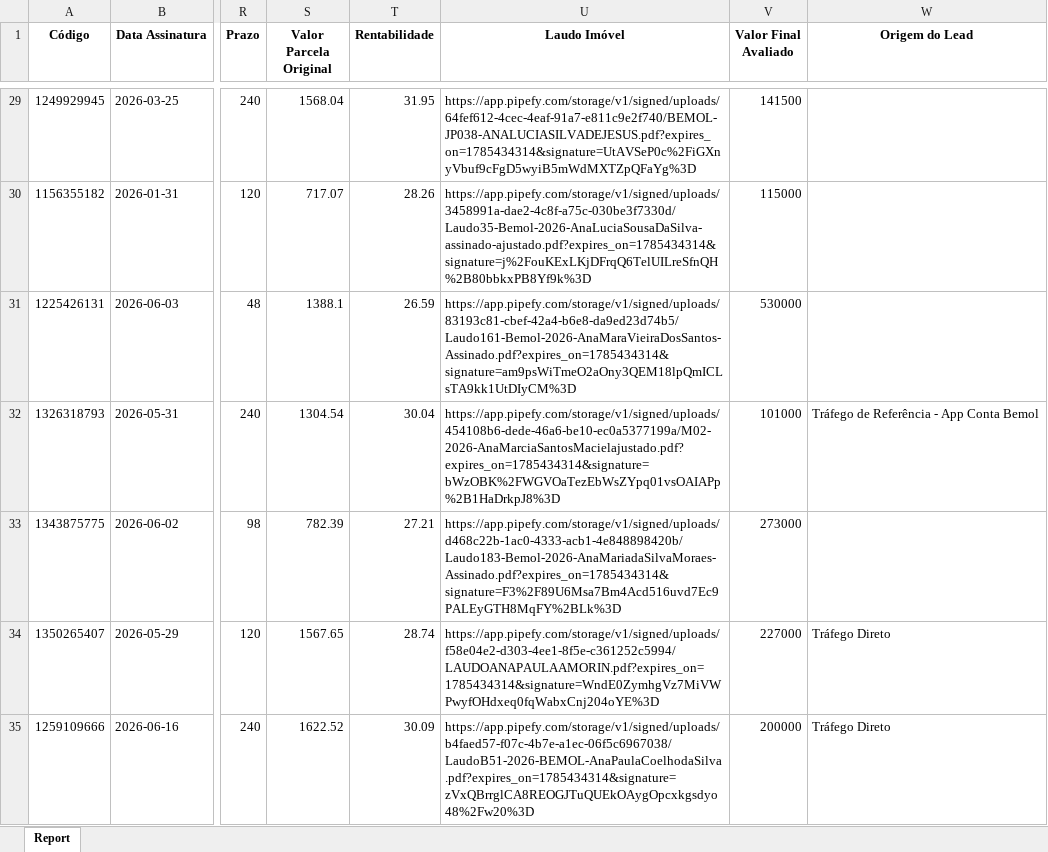
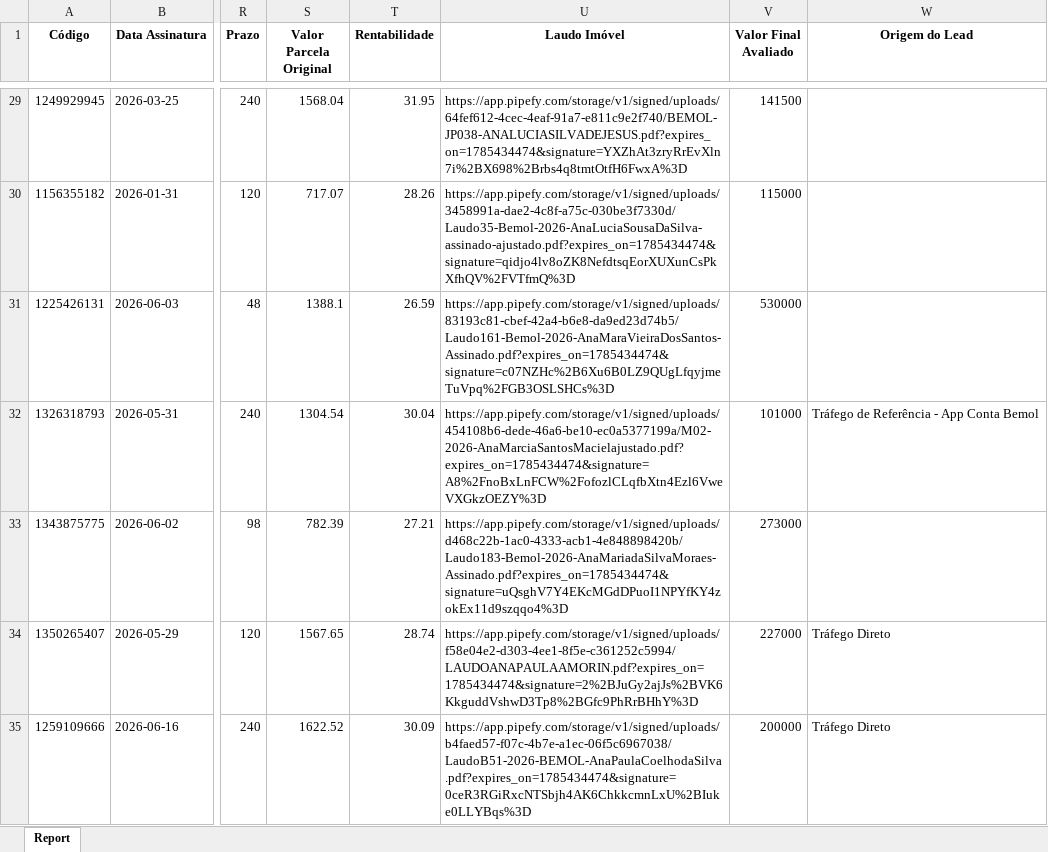
Before and after one commit to DanielsBenchimol/dashboard-comercial, an Excel workbook: contratos.xlsx, sheet Report, drawn as a sheet; only a part is shown, gaps mark what is left out; values as stored, in another font and other column widths than the file's, no borders; the diff covers the shown part only; the diff names each change by its address in the sheet, - before the commit and + after, or states it on an @@ line.

Commit message:
Add files via upload

```diff
--- a/contratos.xlsx (sheet Report)
+++ b/contratos.xlsx (sheet Report)
-U29 (Laudo Imóvel): https://app.pipefy.com/storage/v1/signed/uploads/64fef612-4cec-4eaf-91a7-e811c9e2f740/BEMOL-JP038-ANALUCIASILVADEJESUS.pdf?expires_on=1785434314&signature=UtAVSeP0c%2FiGXnyVbuf9cFgD5wyiB5mWdMXTZpQFaYg%3D
+U29 (Laudo Imóvel): https://app.pipefy.com/storage/v1/signed/uploads/64fef612-4cec-4eaf-91a7-e811c9e2f740/BEMOL-JP038-ANALUCIASILVADEJESUS.pdf?expires_on=1785434474&signature=YXZhAt3zryRrEvXln7i%2BX698%2Brbs4q8tmtOtfH6FwxA%3D
-U30 (Laudo Imóvel): https://app.pipefy.com/storage/v1/signed/uploads/3458991a-dae2-4c8f-a75c-030be3f7330d/Laudo35-Bemol-2026-AnaLuciaSousaDaSilva-assinado-ajustado.pdf?expires_on=1785434314&signature=j%2FouKExLKjDFrqQ6TelUILreSfnQH%2B80bbkxPB8Yf9k%3D
+U30 (Laudo Imóvel): https://app.pipefy.com/storage/v1/signed/uploads/3458991a-dae2-4c8f-a75c-030be3f7330d/Laudo35-Bemol-2026-AnaLuciaSousaDaSilva-assinado-ajustado.pdf?expires_on=1785434474&signature=qidjo4lv8oZK8NefdtsqEorXUXunCsPkXfhQV%2FVTfmQ%3D
-U31 (Laudo Imóvel): https://app.pipefy.com/storage/v1/signed/uploads/83193c81-cbef-42a4-b6e8-da9ed23d74b5/Laudo161-Bemol-2026-AnaMaraVieiraDosSantos-Assinado.pdf?expires_on=1785434314&signature=am9psWiTmeO2aOny3QEM18lpQmICLsTA9kk1UtDIyCM%3D
+U31 (Laudo Imóvel): https://app.pipefy.com/storage/v1/signed/uploads/83193c81-cbef-42a4-b6e8-da9ed23d74b5/Laudo161-Bemol-2026-AnaMaraVieiraDosSantos-Assinado.pdf?expires_on=1785434474&signature=c07NZHc%2B6Xu6B0LZ9QUgLfqyjmeTuVpq%2FGB3OSLSHCs%3D
-U32 (Laudo Imóvel): https://app.pipefy.com/storage/v1/signed/uploads/454108b6-dede-46a6-be10-ec0a5377199a/M02-2026-AnaMarciaSantosMacielajustado.pdf?expires_on=1785434314&signature=bWzOBK%2FWGVOaTezEbWsZYpq01vsOAIAPp%2B1HaDrkpJ8%3D
+U32 (Laudo Imóvel): https://app.pipefy.com/storage/v1/signed/uploads/454108b6-dede-46a6-be10-ec0a5377199a/M02-2026-AnaMarciaSantosMacielajustado.pdf?expires_on=1785434474&signature=A8%2FnoBxLnFCW%2FofozlCLqfbXtn4Ezl6VweVXGkzOEZY%3D
-U33 (Laudo Imóvel): https://app.pipefy.com/storage/v1/signed/uploads/d468c22b-1ac0-4333-acb1-4e848898420b/Laudo183-Bemol-2026-AnaMariadaSilvaMoraes-Assinado.pdf?expires_on=1785434314&signature=F3%2F89U6Msa7Bm4Acd516uvd7Ec9PALEyGTH8MqFY%2BLk%3D
+U33 (Laudo Imóvel): https://app.pipefy.com/storage/v1/signed/uploads/d468c22b-1ac0-4333-acb1-4e848898420b/Laudo183-Bemol-2026-AnaMariadaSilvaMoraes-Assinado.pdf?expires_on=1785434474&signature=uQsghV7Y4EKcMGdDPuoI1NPYfKY4zokEx11d9szqqo4%3D
-U34 (Laudo Imóvel): https://app.pipefy.com/storage/v1/signed/uploads/f58e04e2-d303-4ee1-8f5e-c361252c5994/LAUDOANAPAULAAMORIN.pdf?expires_on=1785434314&signature=WndE0ZymhgVz7MiVWPwyfOHdxeq0fqWabxCnj204oYE%3D
+U34 (Laudo Imóvel): https://app.pipefy.com/storage/v1/signed/uploads/f58e04e2-d303-4ee1-8f5e-c361252c5994/LAUDOANAPAULAAMORIN.pdf?expires_on=1785434474&signature=2%2BJuGy2ajJs%2BVK6KkguddVshwD3Tp8%2BGfc9PhRrBHhY%3D
-U35 (Laudo Imóvel): https://app.pipefy.com/storage/v1/signed/uploads/b4faed57-f07c-4b7e-a1ec-06f5c6967038/LaudoB51-2026-BEMOL-AnaPaulaCoelhodaSilva.pdf?expires_on=1785434314&signature=zVxQBrrglCA8REOGJTuQUEkOAygOpcxkgsdyo48%2Fw20%3D
+U35 (Laudo Imóvel): https://app.pipefy.com/storage/v1/signed/uploads/b4faed57-f07c-4b7e-a1ec-06f5c6967038/LaudoB51-2026-BEMOL-AnaPaulaCoelhodaSilva.pdf?expires_on=1785434474&signature=0ceR3RGiRxcNTSbjh4AK6ChkkcmnLxU%2BIuke0LLYBqs%3D
```
Also changed, not shown: 463 edited cells elsewhere in this sheet.
